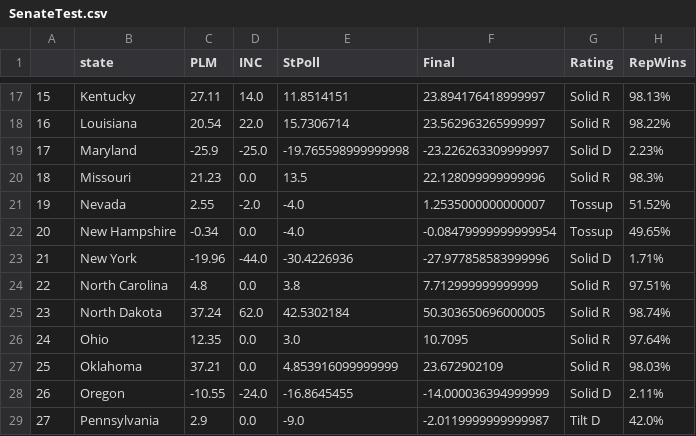
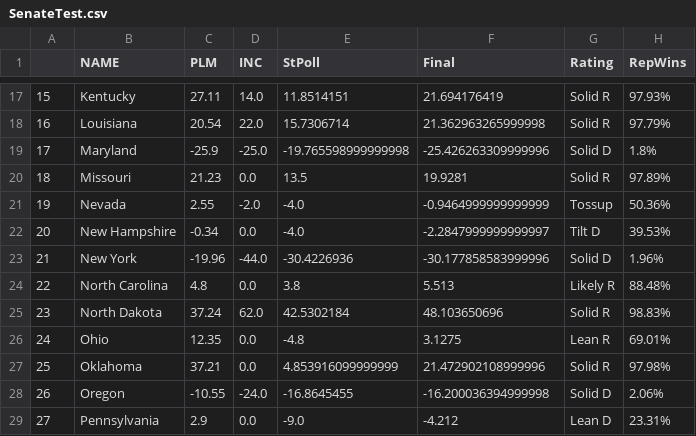
Before and after one commit to endeavorvisuals/endeavorvisuals.github.io, a CSV file: SenateTest.csv, drawn as a sheet; only a part is shown, gaps mark what is left out; the diff covers the shown part only.

```diff
--- a/SenateTest.csv
+++ b/SenateTest.csv
@@ -1 +1 @@
-,state,PLM,INC,StPoll,Final,Rating,RepWins
+,NAME,PLM,INC,StPoll,Final,Rating,RepWins
@@ -17,13 +17,13 @@
-15,Kentucky,27.11,14.0,11.8514151,23.894176418999997,Solid R,98.13%
-16,Louisiana,20.54,22.0,15.7306714,23.562963265999997,Solid R,98.22%
-17,Maryland,-25.9,-25.0,-19.765598999999998,-23.226263309999997,Solid D,2.23%
-18,Missouri,21.23,0.0,13.5,22.128099999999996,Solid R,98.3%
-19,Nevada,2.55,-2.0,-4.0,1.2535000000000007,Tossup,51.52%
-20,New Hampshire,-0.34,0.0,-4.0,-0.08479999999999954,Tossup,49.65%
-21,New York,-19.96,-44.0,-30.4226936,-27.977858583999996,Solid D,1.71%
-22,North Carolina,4.8,0.0,3.8,7.712999999999999,Solid R,97.51%
-23,North Dakota,37.24,62.0,42.5302184,50.303650696000005,Solid R,98.74%
-24,Ohio,12.35,0.0,3.0,10.7095,Solid R,97.64%
-25,Oklahoma,37.21,0.0,4.853916099999999,23.672902109,Solid R,98.03%
-26,Oregon,-10.55,-24.0,-16.8645455,-14.000036394999999,Solid D,2.11%
-27,Pennsylvania,2.9,0.0,-9.0,-2.0119999999999987,Tilt D,42.0%
+15,Kentucky,27.11,14.0,11.8514151,21.694176419,Solid R,97.93%
+16,Louisiana,20.54,22.0,15.7306714,21.362963265999998,Solid R,97.79%
+17,Maryland,-25.9,-25.0,-19.765598999999998,-25.426263309999996,Solid D,1.8%
+18,Missouri,21.23,0.0,13.5,19.9281,Solid R,97.89%
+19,Nevada,2.55,-2.0,-4.0,-0.9464999999999999,Tossup,50.36%
+20,New Hampshire,-0.34,0.0,-4.0,-2.2847999999999997,Tilt D,39.53%
+21,New York,-19.96,-44.0,-30.4226936,-30.177858583999996,Solid D,1.96%
+22,North Carolina,4.8,0.0,3.8,5.513,Likely R,88.48%
+23,North Dakota,37.24,62.0,42.5302184,48.103650696,Solid R,98.83%
+24,Ohio,12.35,0.0,-4.8,3.1275,Lean R,69.01%
+25,Oklahoma,37.21,0.0,4.853916099999999,21.472902108999996,Solid R,97.98%
+26,Oregon,-10.55,-24.0,-16.8645455,-16.200036394999998,Solid D,2.06%
+27,Pennsylvania,2.9,0.0,-9.0,-4.212,Lean D,23.31%
```
Also changed, not shown: 45 edited cells elsewhere in this file, 1 other file.
